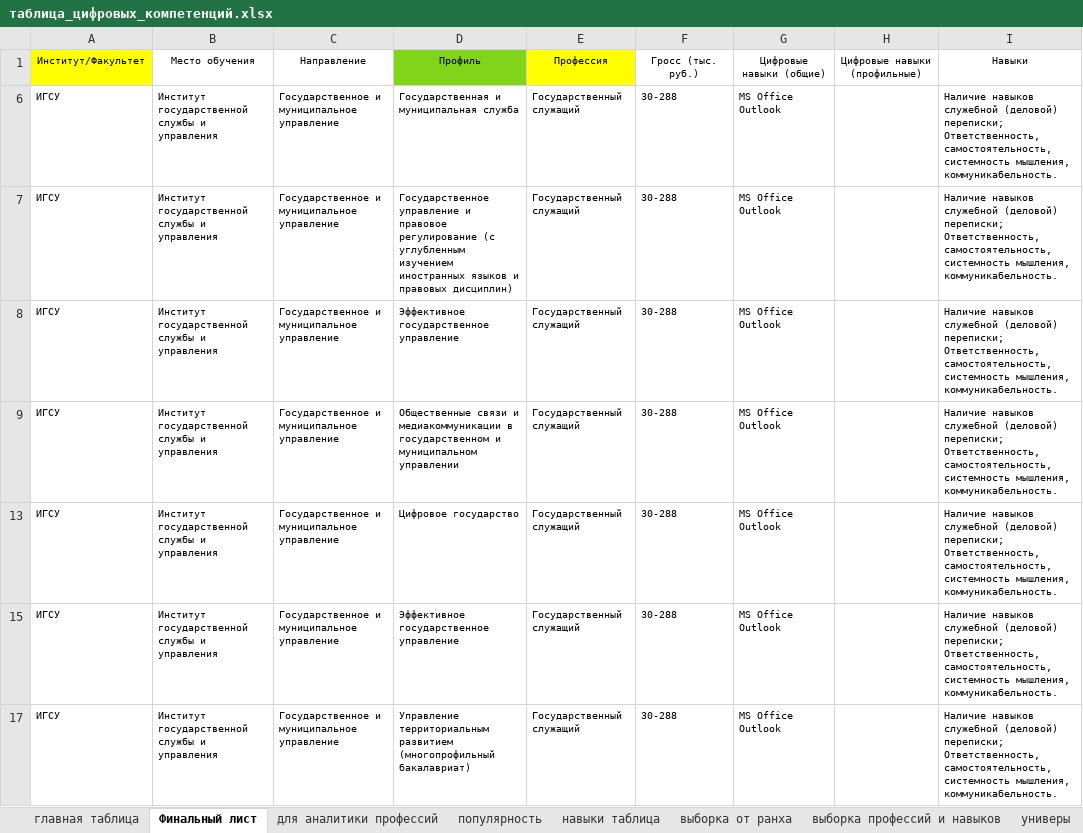
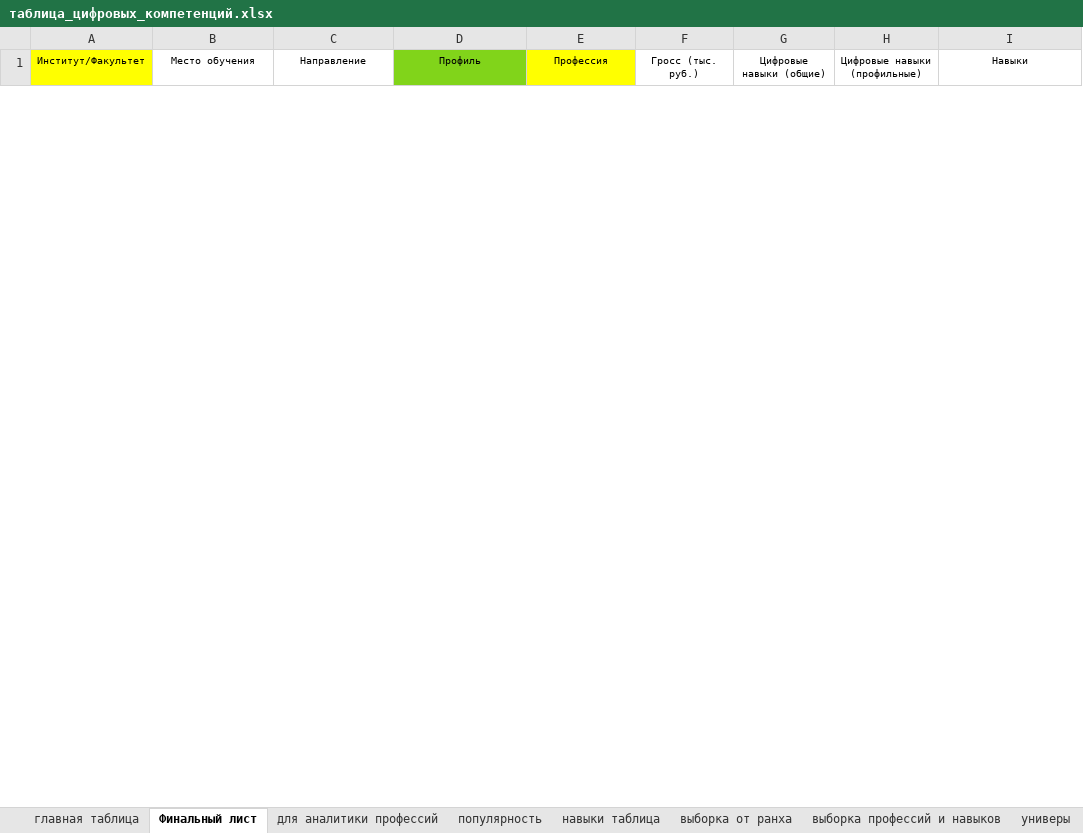
Before and after one commit to MarinkaPo/RANEPA_universal_model_of_digital_comp, an Excel workbook: таблица_цифровых_компетенций.xlsx, sheet Финальный лист, drawn as a sheet; only a part is shown; values as stored, in another font and other column widths than the file's, no borders; charts and pictures not drawn; removed rows and columns are numbered as before the commit, all else as after; ↵ is a line break in a cell; the diff covers the shown part only; the diff names each change by its address in the sheet, - before the commit and + after, or states it on an @@ line.

```diff
--- a/таблица_цифровых_компетенций.xlsx (sheet Финальный лист)
+++ b/таблица_цифровых_компетенций.xlsx (sheet Финальный лист)
@@ row 6 hidden: ИГСУ | Институт государственной службы и управления | Государственное и муниципальное управление | Государственная и муниципальная служба | Государственный служащий | 30-288 | MS Office ↵ Outlook |  | Наличие навыков служебной (деловой) переписки; ↵ Ответственность, самостоятельность, системность мышления, коммуникабельность. @@
@@ row 7 hidden: ИГСУ | Институт государственной службы и управления | Государственное и муниципальное управление | Государственное управление и правовое регулирование (с углубленным изучением иностранных языков и правовых дисциплин) | Государственный служащий | 30-288 | MS Office ↵ Outlook |  | Наличие навыков служебной (деловой) переписки; ↵ Ответственность, самостоятельность, системность мышления, коммуникабельность. @@
@@ row 8 hidden: ИГСУ | Институт государственной службы и управления | Государственное и муниципальное управление | Эффективное государственное управление | Государственный служащий | 30-288 | MS Office ↵ Outlook |  | Наличие навыков служебной (деловой) переписки; ↵ Ответственность, самостоятельность, системность мышления, коммуникабельность. @@
@@ row 9 hidden: ИГСУ | Институт государственной службы и управления | Государственное и муниципальное управление | Общественные связи и медиакоммуникации в государственном и муниципальном управлении | Государственный служащий | 30-288 | MS Office ↵ Outlook |  | Наличие навыков служебной (деловой) переписки; ↵ Ответственность, самостоятельность, системность мышления, коммуникабельность. @@
@@ row 13 hidden: ИГСУ | Институт государственной службы и управления | Государственное и муниципальное управление | Цифровое государство | Государственный служащий | 30-288 | MS Office ↵ Outlook |  | Наличие навыков служебной (деловой) переписки; ↵ Ответственность, самостоятельность, системность мышления, коммуникабельность. @@
@@ row 15 hidden: ИГСУ | Институт государственной службы и управления | Государственное и муниципальное управление | Эффективное государственное управление | Государственный служащий | 30-288 | MS Office ↵ Outlook |  | Наличие навыков служебной (деловой) переписки; ↵ Ответственность, самостоятельность, системность мышления, коммуникабельность. @@
@@ row 17 hidden: ИГСУ | Институт государственной службы и управления | Государственное и муниципальное управление | Управление территориальным развитием (многопрофильный бакалавриат) | Государственный служащий | 30-288 | MS Office ↵ Outlook |  | Наличие навыков служебной (деловой) переписки; ↵ Ответственность, самостоятельность, системность мышления, коммуникабельность. @@
```
Also changed, not shown: 19 hidden or unhidden rows elsewhere in this sheet, sheet главная таблица, charts or pictures.
